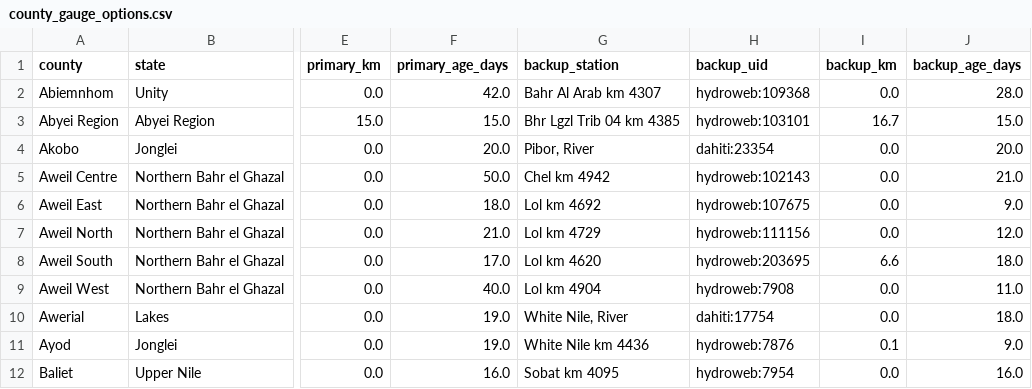
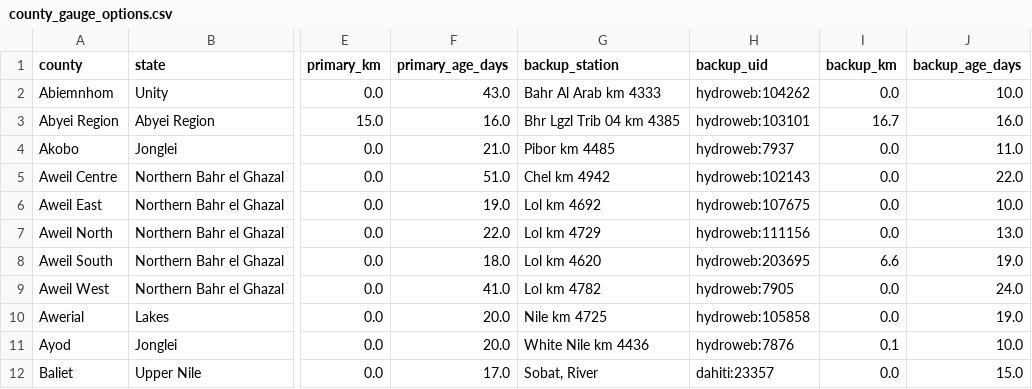
Before and after one commit to Penuelabi/altimetry-nightly, a CSV file: aa_out/county_gauge_options.csv, drawn as a sheet; only a part is shown, gaps mark what is left out; the diff covers the shown part only; the diff names each change by its address in the sheet, - before the commit and + after, or states it on an @@ line.

```diff
--- a/aa_out/county_gauge_options.csv
+++ b/aa_out/county_gauge_options.csv
-F2 (primary_age_days): 42.0
+F2 (primary_age_days): 43.0
-G2 (backup_station): Bahr Al Arab km 4307
+G2 (backup_station): Bahr Al Arab km 4333
-H2 (backup_uid): hydroweb:109368
+H2 (backup_uid): hydroweb:104262
-J2 (backup_age_days): 28.0
+J2 (backup_age_days): 10.0
-F3 (primary_age_days): 15.0
+F3 (primary_age_days): 16.0
-J3 (backup_age_days): 15.0
+J3 (backup_age_days): 16.0
-F4 (primary_age_days): 20.0
+F4 (primary_age_days): 21.0
-G4 (backup_station): Pibor, River
+G4 (backup_station): Pibor km 4485
-H4 (backup_uid): dahiti:23354
+H4 (backup_uid): hydroweb:7937
-J4 (backup_age_days): 20.0
+J4 (backup_age_days): 11.0
-F5 (primary_age_days): 50.0
+F5 (primary_age_days): 51.0
-J5 (backup_age_days): 21.0
+J5 (backup_age_days): 22.0
-F6 (primary_age_days): 18.0
+F6 (primary_age_days): 19.0
-J6 (backup_age_days): 9.0
+J6 (backup_age_days): 10.0
-F7 (primary_age_days): 21.0
+F7 (primary_age_days): 22.0
-J7 (backup_age_days): 12.0
+J7 (backup_age_days): 13.0
-F8 (primary_age_days): 17.0
+F8 (primary_age_days): 18.0
-J8 (backup_age_days): 18.0
+J8 (backup_age_days): 19.0
-F9 (primary_age_days): 40.0
+F9 (primary_age_days): 41.0
-G9 (backup_station): Lol km 4904
+G9 (backup_station): Lol km 4782
-H9 (backup_uid): hydroweb:7908
+H9 (backup_uid): hydroweb:7905
-J9 (backup_age_days): 11.0
+J9 (backup_age_days): 24.0
-F10:F11 (primary_age_days): 19.0
+F10:F11 (primary_age_days): 20.0
-G10 (backup_station): White Nile, River
+G10 (backup_station): Nile km 4725
-H10 (backup_uid): dahiti:17754
+H10 (backup_uid): hydroweb:105858
-J10 (backup_age_days): 18.0
+J10 (backup_age_days): 19.0
-J11 (backup_age_days): 9.0
+J11 (backup_age_days): 10.0
-F12 (primary_age_days): 16.0
+F12 (primary_age_days): 17.0
-G12 (backup_station): Sobat km 4095
+G12 (backup_station): Sobat, River
-H12 (backup_uid): hydroweb:7954
+H12 (backup_uid): dahiti:23357
-J12 (backup_age_days): 16.0
+J12 (backup_age_days): 15.0
```
Also changed, not shown: 159 edited cells elsewhere in this file, aa_out/aa_indicator_ledger.csv, aa_out/aap_status_latest.csv, 21 other files.
